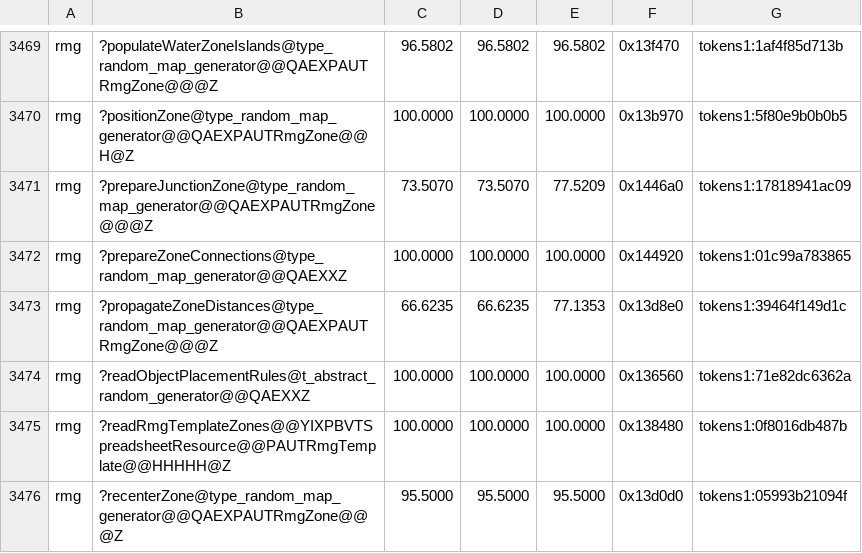
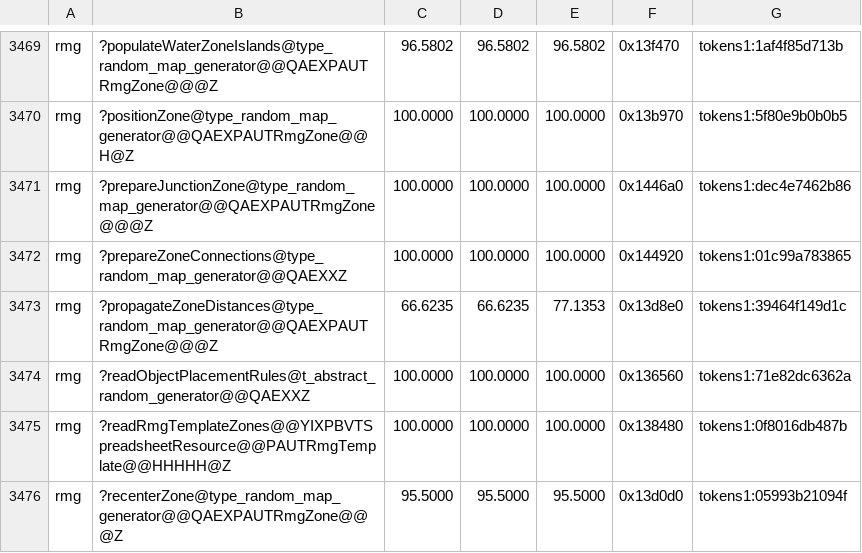
Before and after one commit to philipmendocino/homm3-decomp, a TSV file: config/match_baseline.tsv, drawn as a sheet; only a part is shown, gaps mark what is left out.

```diff
--- a/config/match_baseline.tsv
+++ b/config/match_baseline.tsv
@@ -3470,3 +3470,3 @@ rmg	?populateWaterZoneIslands@type_random_map_generator@@QAEXPAUTRmgZone@@@Z	96.
 rmg	?positionZone@type_random_map_generator@@QAEXPAUTRmgZone@@H@Z	100.0000	100.0000	100.0000	0x13b970	tokens1:5f80e9b0b0b5
-rmg	?prepareJunctionZone@type_random_map_generator@@QAEXPAUTRmgZone@@@Z	73.5070	73.5070	77.5209	0x1446a0	tokens1:17818941ac09
+rmg	?prepareJunctionZone@type_random_map_generator@@QAEXPAUTRmgZone@@@Z	100.0000	100.0000	100.0000	0x1446a0	tokens1:dec4e7462b86
 rmg	?prepareZoneConnections@type_random_map_generator@@QAEXXZ	100.0000	100.0000	100.0000	0x144920	tokens1:01c99a783865
```
Also changed, not shown: config/match_baseline.h3maped.tsv, 2 other files.
